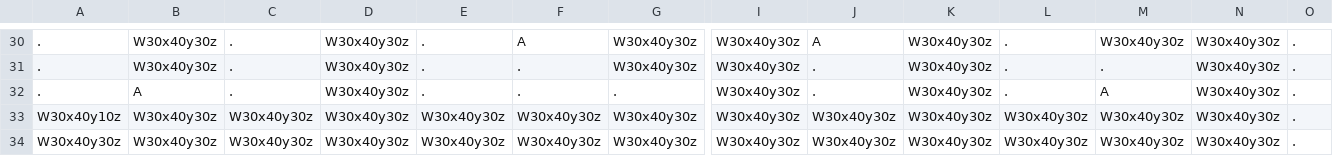
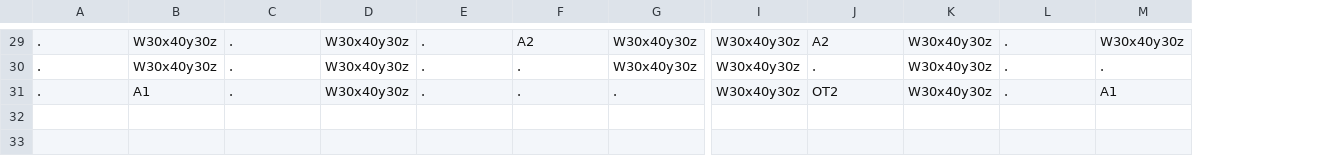
Before and after one commit to Auranapse/Studio-Project-3---Potato-Locomotive, a CSV file: Life/GameData/Maps/4.csv, drawn as a sheet; only a part is shown, gaps mark what is left out; removed rows and columns are numbered as before the commit, all else as after; rows hold the shown columns only; the diff covers the shown part only; the diff names each change by its address in the sheet, - before the commit and + after, or states it on an @@ line.

```diff
--- a/Life/GameData/Maps/4.csv
+++ b/Life/GameData/Maps/4.csv
-column N, rows 30-32: all W30x40y30z
-column O, rows 30-32: all .
-F29: A
+F29: A2
-J29: A
+J29: A2
-B31: A
+B31: A1
-J31: .
+J31: OT2
-M31: A
+M31: A1
-row 33: W30x40y10z | W30x40y30z | W30x40y30z | W30x40y30z | W30x40y30z | W30x40y30z | W30x40y30z | W30x40y30z | W30x40y30z | W30x40y30z | W30x40y30z | W30x40y30z | W30x40y30z | .
-row 34: W30x40y30z | W30x40y30z | W30x40y30z | W30x40y30z | W30x40y30z | W30x40y30z | W30x40y30z | W30x40y30z | W30x40y30z | W30x40y30z | W30x40y30z | W30x40y30z | W30x40y30z | .
```
Also changed, not shown: 1 removed row and 20 edited cells elsewhere in this file.
